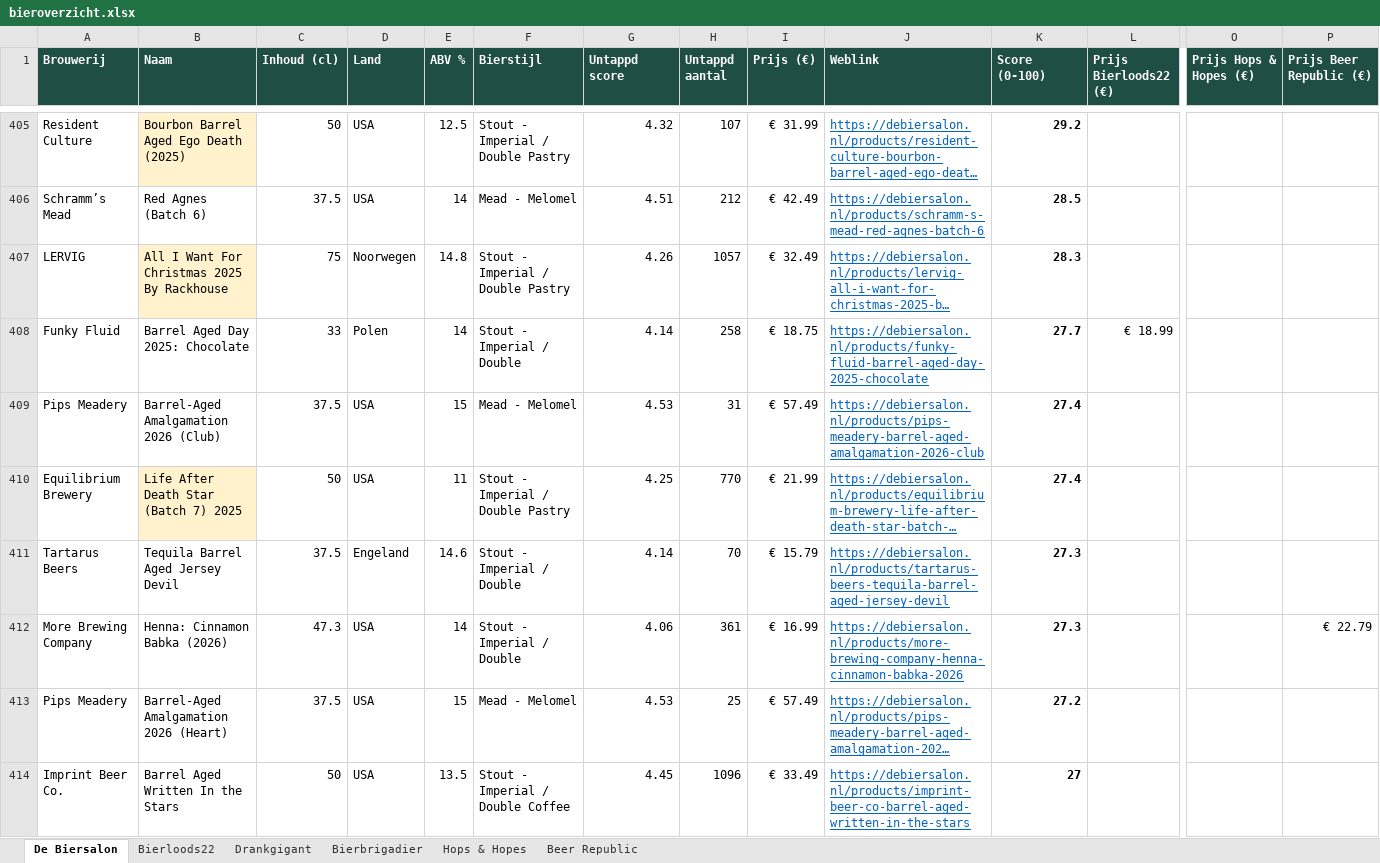
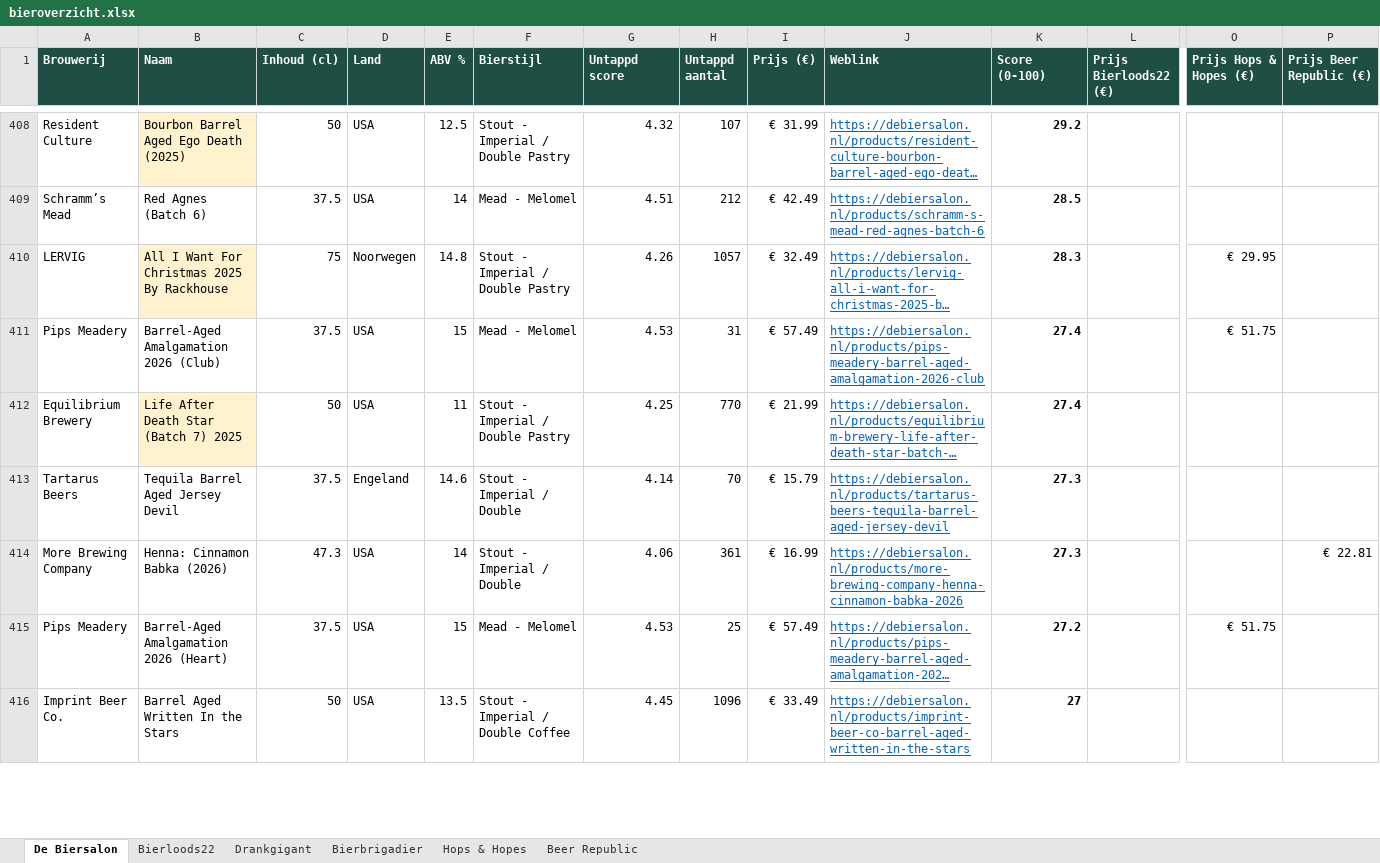
Before and after one commit to RdG-Bier/DeBierScraper, an Excel workbook: docs/bieroverzicht.xlsx, sheet De Biersalon, drawn as a sheet; only a part is shown, gaps mark what is left out; long unchanged cells end in …; values as stored, in another font and other column widths than the file's, no borders; conditional formats not drawn; removed rows and columns are numbered as before the commit, all else as after; rows hold the shown columns only; the diff covers the shown part only; the diff names each change by its address in the sheet, - before the commit and + after, or states it on an @@ line.

```diff
--- a/docs/bieroverzicht.xlsx (sheet De Biersalon)
+++ b/docs/bieroverzicht.xlsx (sheet De Biersalon)
-O410 (Prijs Hops & Hopes (€)): (empty)
+O410 (Prijs Hops & Hopes (€)): € 29.95
-row 408: Funky Fluid | Barrel Aged Day 2025: Chocolate | 33 | Polen | 14 | Stout - Imperial / Double | 4.14 | 258 | € 18.75 | https://debiersalon.nl/products/funky-fluid-barrel-aged-day-2025-chocolate | 27.7 | € 18.99
-O411 (Prijs Hops & Hopes (€)): (empty)
+O411 (Prijs Hops & Hopes (€)): € 51.75
-P414 (Prijs Beer Republic (€)): € 22.79
+P414 (Prijs Beer Republic (€)): € 22.81
-O415 (Prijs Hops & Hopes (€)): (empty)
+O415 (Prijs Hops & Hopes (€)): € 51.75
```
Also changed, not shown: 15 added rows, 12 removed rows and 190 edited cells elsewhere in this sheet, sheet Hops & Hopes, sheet Beer Republic, sheet Bierloods22, sheet Bierbrigadier, sheet Drankgigant, 18 other files.
